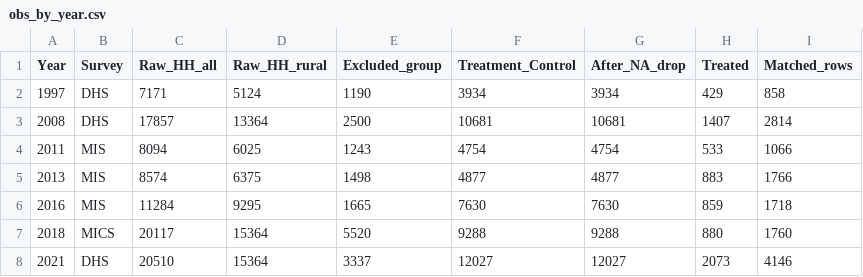
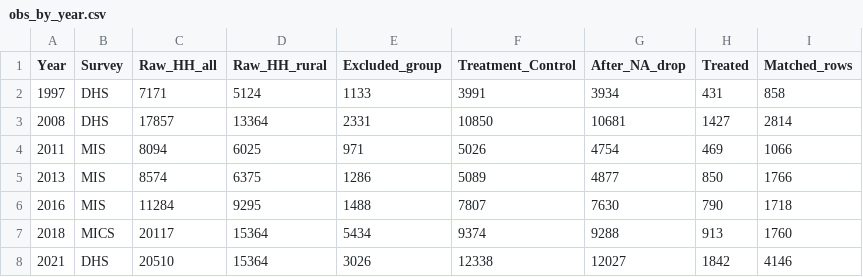
Before and after one commit to BETSAKA/PA-livelihood-impact-dhs, a CSV file: paper/tables/obs_by_year.csv, drawn as a sheet.

```diff
--- a/paper/tables/obs_by_year.csv
+++ b/paper/tables/obs_by_year.csv
@@ -1,8 +1,8 @@
 Year,Survey,Raw_HH_all,Raw_HH_rural,Excluded_group,Treatment_Control,After_NA_drop,Treated,Matched_rows
-1997,DHS,7171,5124,1190,3934,3934,429,858
-2008,DHS,17857,13364,2500,10681,10681,1407,2814
-2011,MIS,8094,6025,1243,4754,4754,533,1066
-2013,MIS,8574,6375,1498,4877,4877,883,1766
-2016,MIS,11284,9295,1665,7630,7630,859,1718
-2018,MICS,20117,15364,5520,9288,9288,880,1760
-2021,DHS,20510,15364,3337,12027,12027,2073,4146
+1997,DHS,7171,5124,1133,3991,3934,431,858
+2008,DHS,17857,13364,2331,10850,10681,1427,2814
+2011,MIS,8094,6025,971,5026,4754,469,1066
+2013,MIS,8574,6375,1286,5089,4877,850,1766
+2016,MIS,11284,9295,1488,7807,7630,790,1718
+2018,MICS,20117,15364,5434,9374,9288,913,1760
+2021,DHS,20510,15364,3026,12338,12027,1842,4146
```
Also changed, not shown: paper/tables/pa_list_2008_2021.csv, 23 other files.
